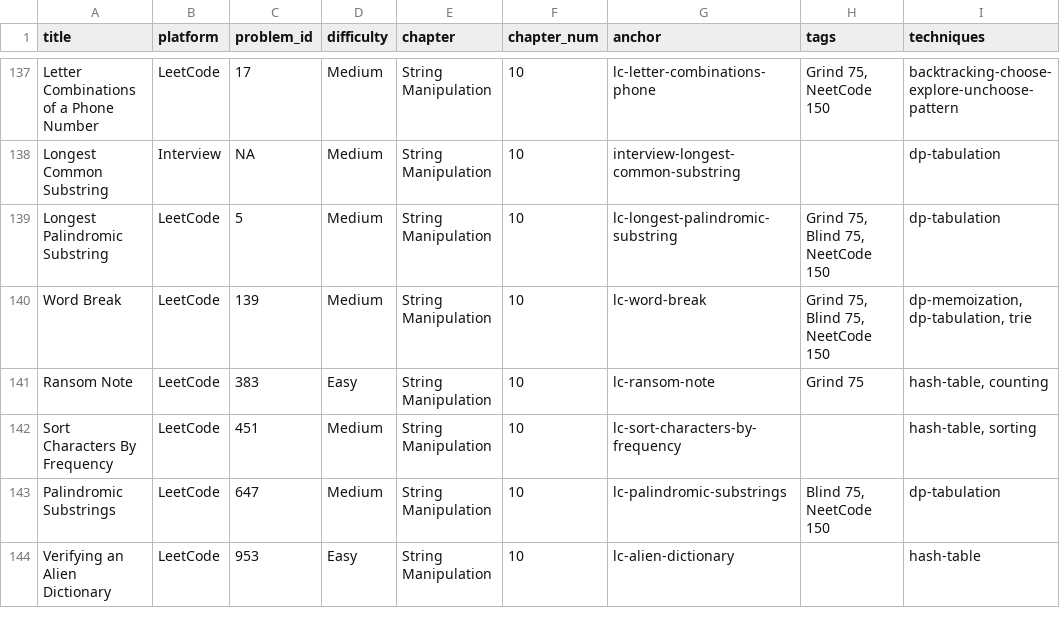
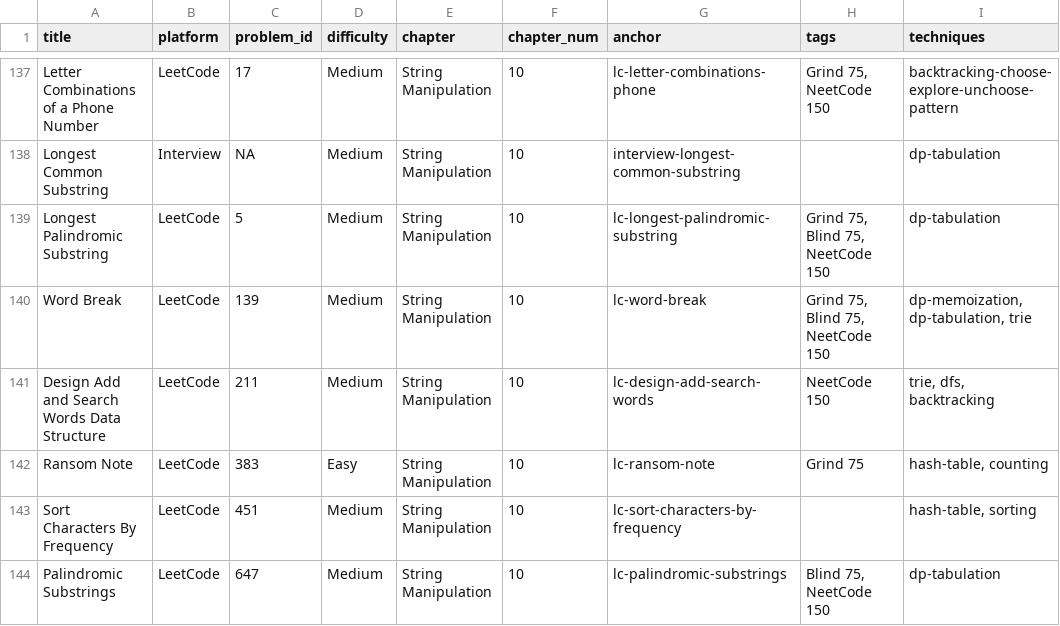
Before and after one commit to mcfongtw/CodingInterview, a CSV file: problems_data.csv, drawn as a sheet; only a part is shown, gaps mark what is left out; the shorter side is filled out with more unchanged rows.

Commit message:
Add Spiral Matrix Go solution and Word Dictionary design problem
- Add Golang solution and detailed comments for Spiral Matrix (LeetCode 54).
- Enhance Word Break explanation with detailed recursion/memoization breakdown.
- Add LeetCode 211: Design Add and Search Words Data Structure solution using Trie and DFS.
- Update problems_data.csv with the new entry.

```diff
--- a/problems_data.csv
+++ b/problems_data.csv
@@ -140,2 +140,3 @@ Longest Palindromic Substring,LeetCode,5,Medium,String Manipulation,10,lc-longes
 Word Break,LeetCode,139,Medium,String Manipulation,10,lc-word-break,"Grind 75, Blind 75, NeetCode 150","dp-memoization, dp-tabulation, trie"
+Design Add and Search Words Data Structure,LeetCode,211,Medium,String Manipulation,10,lc-design-add-search-words,NeetCode 150,"trie, dfs, backtracking"
 Ransom Note,LeetCode,383,Easy,String Manipulation,10,lc-ransom-note,Grind 75,"hash-table, counting"
```
Also changed, not shown: 2 other files.
